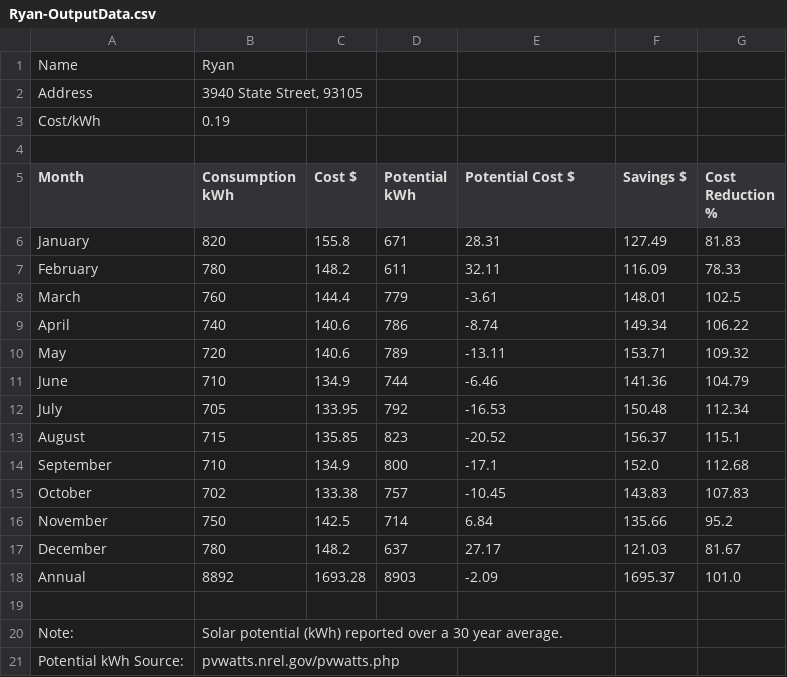
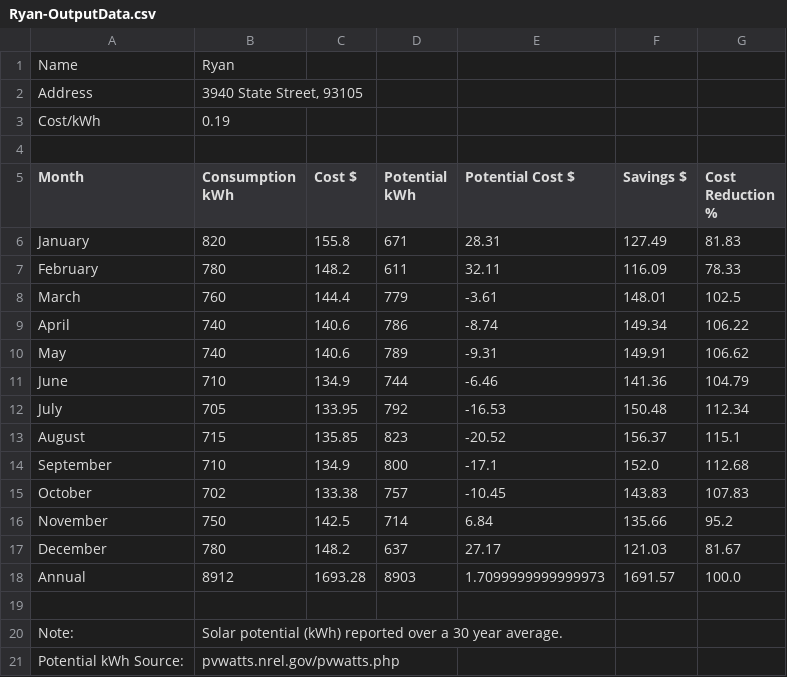
Before and after one commit to ryzinn18/SolarCalculator, a CSV file: Outputs/DataFiles/Ryan-OutputData.csv, drawn as a sheet.

```diff
--- a/Outputs/DataFiles/Ryan-OutputData.csv
+++ b/Outputs/DataFiles/Ryan-OutputData.csv
@@ -9,3 +9,3 @@ March,760,144.4,779,-3.61,148.01,102.5
 April,740,140.6,786,-8.74,149.34,106.22
-May,720,140.6,789,-13.11,153.71,109.32
+May,740,140.6,789,-9.31,149.91,106.62
 June,710,134.9,744,-6.46,141.36,104.79
@@ -17,3 +17,3 @@ November,750,142.5,714,6.84,135.66,95.2
 December,780,148.2,637,27.17,121.03,81.67
-Annual,8892,1693.28,8903,-2.09,1695.37,101.0
+Annual,8912,1693.28,8903,1.7099999999999973,1691.57,100.0
 ,
```
Also changed, not shown: 3 other files.
